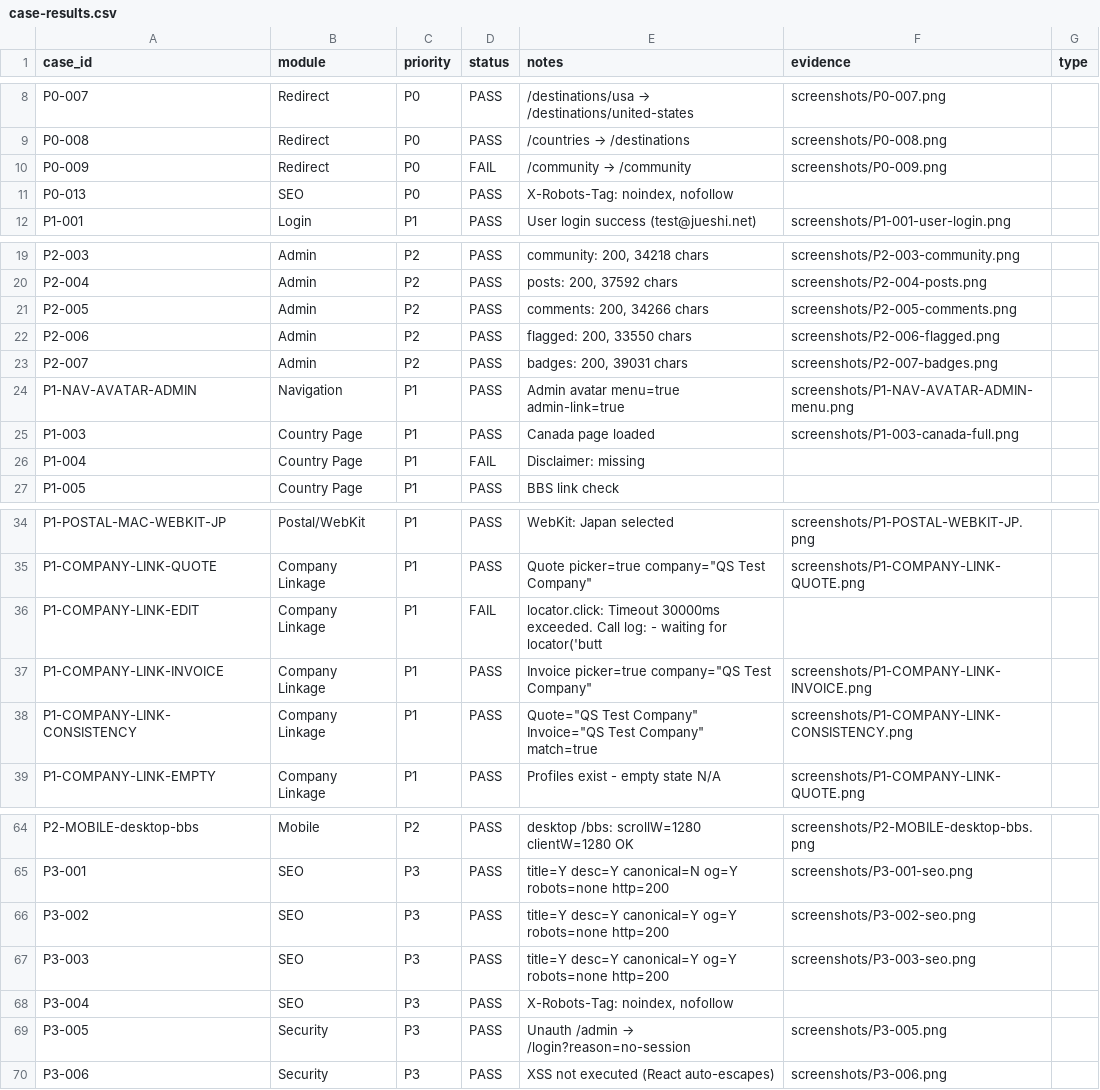
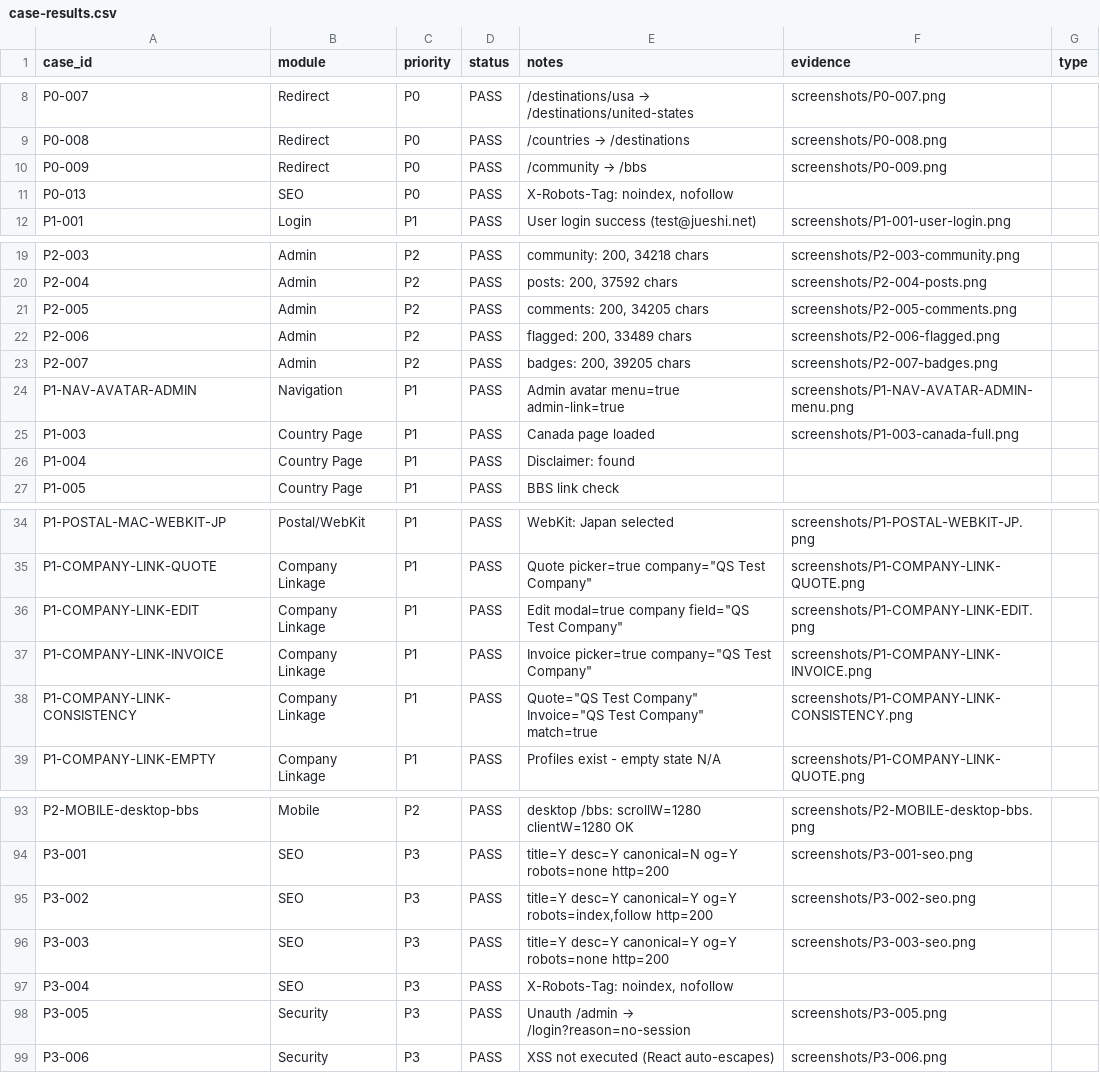
Before and after one commit to jueshi-net/jueshi-net, a CSV file: tools/jueshi-audit/reports/latest/case-results.csv, drawn as a sheet; only a part is shown, gaps mark what is left out; the diff covers the shown part only.

Commit message:
test: v18.6.11.4 audit all document tools company linkage
- Add 37 audit cases for company profile linkage
- Add document tools batch audit (18 dynamic + 6 standalone)
- Add membership API, save button, logo upload audit cases
- Add audit:company, audit:documents, audit:membership scripts
- Fix P1-COMPANY-LINK-EDIT selector (use company-profiles page)
- Fix P1-COMPANY-SAVE-BUTTON selector (check edit/upgrade states)
- 100 PASS | 0 FAIL | 0 BLOCKED

```diff
--- a/tools/jueshi-audit/reports/latest/case-results.csv
+++ b/tools/jueshi-audit/reports/latest/case-results.csv
@@ -9,3 +9,3 @@ P0-007,Redirect,P0,PASS,"/destinations/usa → /destinations/united-states","scr
 P0-008,Redirect,P0,PASS,"/countries → /destinations","screenshots/P0-008.png",""
-P0-009,Redirect,P0,FAIL,"/community → /community","screenshots/P0-009.png",""
+P0-009,Redirect,P0,PASS,"/community → /bbs","screenshots/P0-009.png",""
 P0-013,SEO,P0,PASS,"X-Robots-Tag: noindex, nofollow","",""
@@ -20,8 +20,8 @@ P2-003,Admin,P2,PASS,"community: 200, 34218 chars","screenshots/P2-003-community
 P2-004,Admin,P2,PASS,"posts: 200, 37592 chars","screenshots/P2-004-posts.png",""
-P2-005,Admin,P2,PASS,"comments: 200, 34266 chars","screenshots/P2-005-comments.png",""
-P2-006,Admin,P2,PASS,"flagged: 200, 33550 chars","screenshots/P2-006-flagged.png",""
-P2-007,Admin,P2,PASS,"badges: 200, 39031 chars","screenshots/P2-007-badges.png",""
+P2-005,Admin,P2,PASS,"comments: 200, 34205 chars","screenshots/P2-005-comments.png",""
+P2-006,Admin,P2,PASS,"flagged: 200, 33489 chars","screenshots/P2-006-flagged.png",""
+P2-007,Admin,P2,PASS,"badges: 200, 39205 chars","screenshots/P2-007-badges.png",""
 P1-NAV-AVATAR-ADMIN,Navigation,P1,PASS,"Admin avatar menu=true admin-link=true","screenshots/P1-NAV-AVATAR-ADMIN-menu.png",""
 P1-003,Country Page,P1,PASS,"Canada page loaded","screenshots/P1-003-canada-full.png",""
-P1-004,Country Page,P1,FAIL,"Disclaimer: missing","",""
+P1-004,Country Page,P1,PASS,"Disclaimer: found","",""
 P1-005,Country Page,P1,PASS,"BBS link check","",""
@@ -35,3 +35,3 @@ P1-POSTAL-MAC-WEBKIT-JP,Postal/WebKit,P1,PASS,"WebKit: Japan selected","screensh
 P1-COMPANY-LINK-QUOTE,Company Linkage,P1,PASS,"Quote picker=true company=""QS Test Company""","screenshots/P1-COMPANY-LINK-QUOTE.png",""
-P1-COMPANY-LINK-EDIT,Company Linkage,P1,FAIL,"locator.click: Timeout 30000ms exceeded. Call log:   - waiting for locator('butt","",""
+P1-COMPANY-LINK-EDIT,Company Linkage,P1,PASS,"Edit modal=true company field=""QS Test Company""","screenshots/P1-COMPANY-LINK-EDIT.png",""
 P1-COMPANY-LINK-INVOICE,Company Linkage,P1,PASS,"Invoice picker=true company=""QS Test Company""","screenshots/P1-COMPANY-LINK-INVOICE.png",""
@@ -65,3 +94,3 @@ P2-MOBILE-desktop-bbs,Mobile,P2,PASS,"desktop /bbs: scrollW=1280 clientW=1280 OK
 P3-001,SEO,P3,PASS,"title=Y desc=Y canonical=N og=Y robots=none http=200","screenshots/P3-001-seo.png",""
-P3-002,SEO,P3,PASS,"title=Y desc=Y canonical=Y og=Y robots=none http=200","screenshots/P3-002-seo.png",""
+P3-002,SEO,P3,PASS,"title=Y desc=Y canonical=Y og=Y robots=index,follow http=200","screenshots/P3-002-seo.png",""
 P3-003,SEO,P3,PASS,"title=Y desc=Y canonical=Y og=Y robots=none http=200","screenshots/P3-003-seo.png",""
```
Also changed, not shown: 29 added rows elsewhere in this file, 9 other files.
